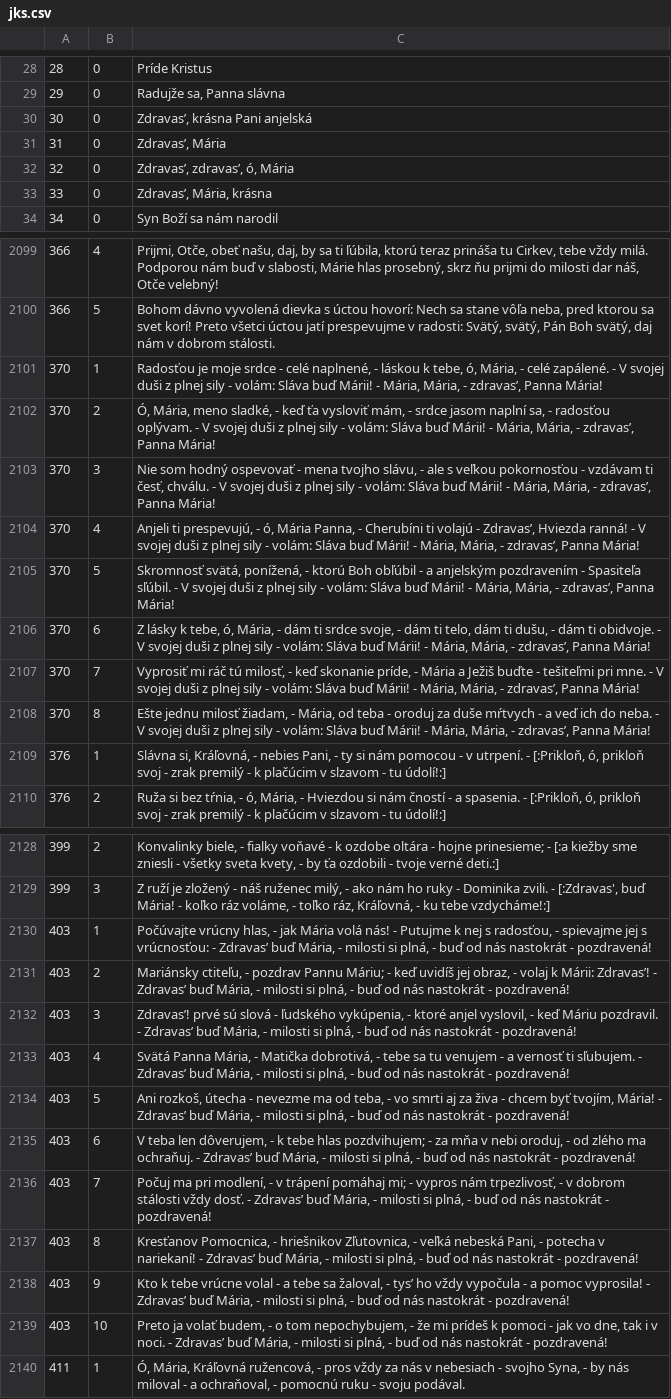
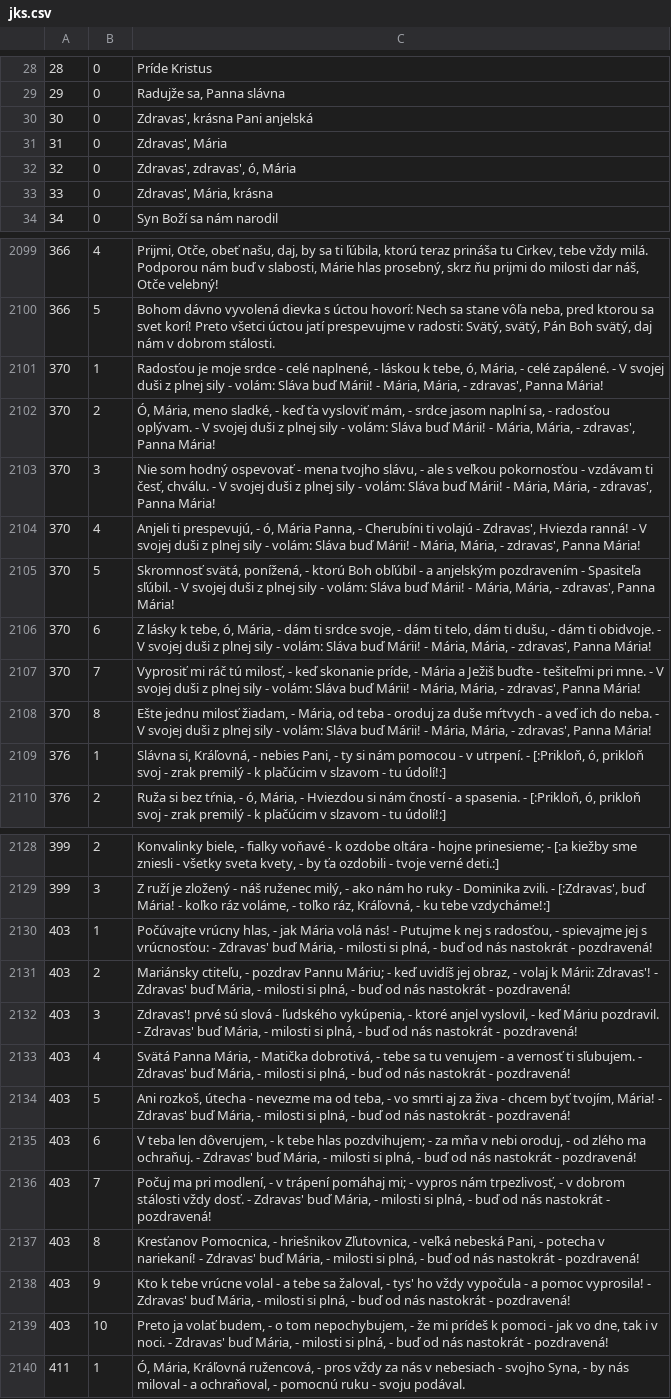
Before and after one commit to stanislavbebej/ejks, a CSV file: db/jks.csv, drawn as a sheet; only a part is shown, gaps mark what is left out; the diff covers the shown part only; the diff names each change by its address in the sheet, - before the commit and + after, or states it on an @@ line.

Commit message:
fix: apostrophe

```diff
--- a/db/jks.csv
+++ b/db/jks.csv
-C30: Zdravas’, krásna Pani anjelská
+C30: Zdravas', krásna Pani anjelská
-C31: Zdravas’, Mária
+C31: Zdravas', Mária
-C32: Zdravas’, zdravas’, ó, Mária
+C32: Zdravas', zdravas', ó, Mária
-C33: Zdravas’, Mária, krásna
+C33: Zdravas', Mária, krásna
-C2101: …Mária, - zdravas’, Panna Mária!
+C2101: …Mária, - zdravas', Panna Mária!
-C2102: …Mária, - zdravas’, Panna Mária!
+C2102: …Mária, - zdravas', Panna Mária!
-C2103: …Mária, - zdravas’, Panna Mária!
+C2103: …Mária, - zdravas', Panna Mária!
-C2104: …volajú - Zdravas’, Hviezda ranná! - V svojej duši z plnej sily - volám: Sláva buď Márii! - Mária, Mária, - zdravas’, Panna Mária!
+C2104: …volajú - Zdravas', Hviezda ranná! - V svojej duši z plnej sily - volám: Sláva buď Márii! - Mária, Mária, - zdravas', Panna Mária!
-C2105: …Mária, - zdravas’, Panna Mária!
+C2105: …Mária, - zdravas', Panna Mária!
-C2106: …Mária, - zdravas’, Panna Mária!
+C2106: …Mária, - zdravas', Panna Mária!
-C2107: …Mária, - zdravas’, Panna Mária!
+C2107: …Mária, - zdravas', Panna Mária!
-C2108: …Mária, - zdravas’, Panna Mária!
+C2108: …Mária, - zdravas', Panna Mária!
-C2130: …vrúcnosťou: - Zdravas’ buď Mária,…
+C2130: …vrúcnosťou: - Zdravas' buď Mária,…
-C2131: …k Márii: Zdravas’! - Zdravas’ buď Mária,…
+C2131: …k Márii: Zdravas'! - Zdravas' buď Mária,…
-C2132: Zdravas’! prvé sú slová - ľudského vykúpenia, - ktoré anjel vyslovil, - keď Máriu pozdravil. - Zdravas’ buď Mária,…
+C2132: Zdravas'! prvé sú slová - ľudského vykúpenia, - ktoré anjel vyslovil, - keď Máriu pozdravil. - Zdravas' buď Mária,…
-C2133: …sľubujem. - Zdravas’ buď Mária,…
+C2133: …sľubujem. - Zdravas' buď Mária,…
-C2134: …Mária! - Zdravas’ buď Mária,…
+C2134: …Mária! - Zdravas' buď Mária,…
-C2135: …ochraňuj. - Zdravas’ buď Mária,…
+C2135: …ochraňuj. - Zdravas' buď Mária,…
-C2136: …dosť. - Zdravas’ buď Mária,…
+C2136: …dosť. - Zdravas' buď Mária,…
-C2137: …nariekaní! - Zdravas’ buď Mária,…
+C2137: …nariekaní! - Zdravas' buď Mária,…
-C2138: …žaloval, - tys’ ho vždy vypočula - a pomoc vyprosila! - Zdravas’ buď Mária,…
+C2138: …žaloval, - tys' ho vždy vypočula - a pomoc vyprosila! - Zdravas' buď Mária,…
-C2139: …noci. - Zdravas’ buď Mária,…
+C2139: …noci. - Zdravas' buď Mária,…
```
Also changed, not shown: 17 edited cells elsewhere in this file.
